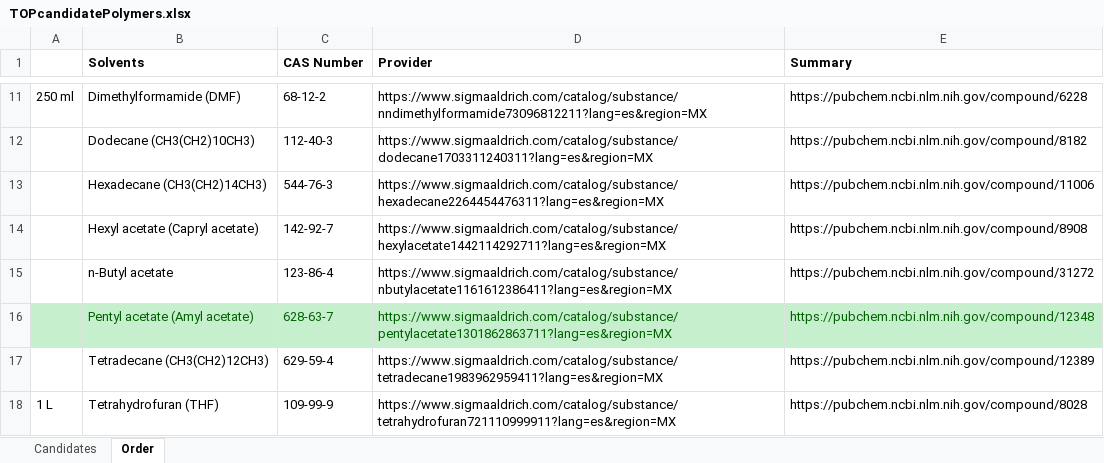
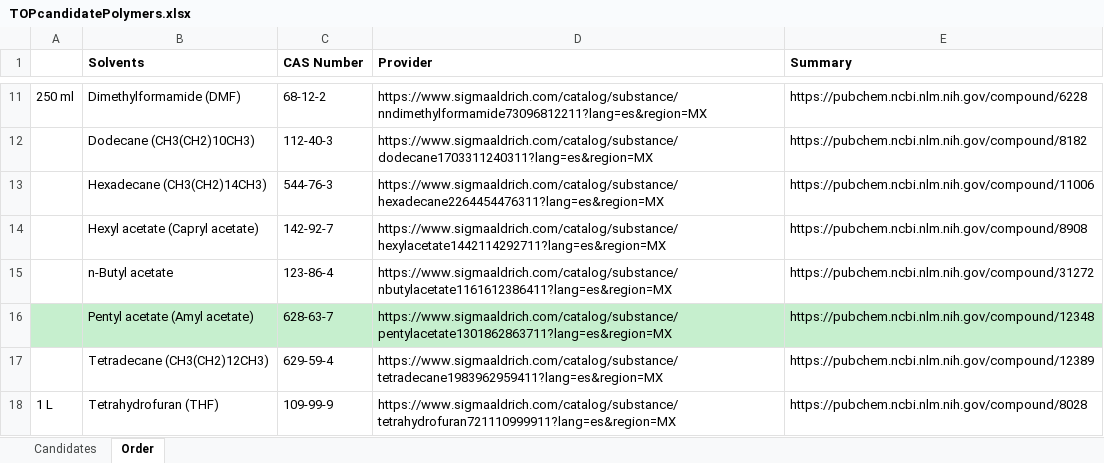
Before and after one commit to KiraSensei13/MNT_ITESM_Thesis, an Excel workbook: TOPcandidatePolymers.xlsx, sheet Order, drawn as a sheet; only a part is shown, gaps mark what is left out; values as stored, in another font and other column widths than the file's, no borders; the diff covers the shown part only; the diff names each change by its address in the sheet, - before the commit and + after, or states it on an @@ line.

Commit message:
new polymer order

```diff
--- a/TOPcandidatePolymers.xlsx (sheet Order)
+++ b/TOPcandidatePolymers.xlsx (sheet Order)
-B16:E16 text colour: #006100
+B16:E16 text colour: black
```
Also changed, not shown: 5 added rows, 3 hidden or unhidden rows and cell formats elsewhere in this sheet, 3 other files.
